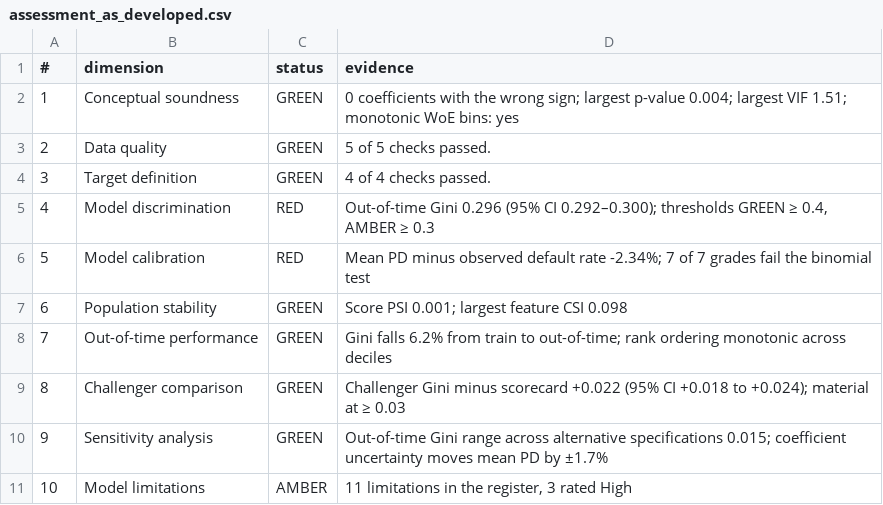
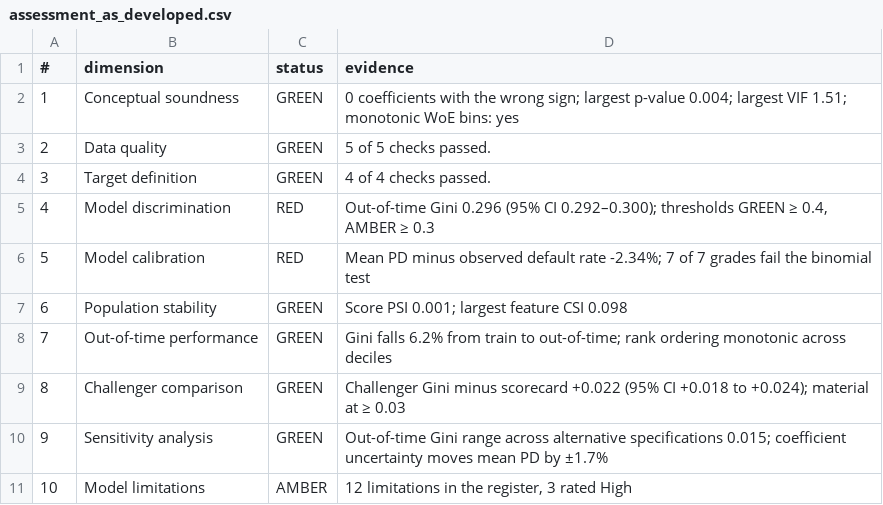
Before and after one commit to NishaanthSivakumar/credit-risk-pd-scorecard, a CSV file: reports/tables/assessment_as_developed.csv, drawn as a sheet.

```diff
--- a/reports/tables/assessment_as_developed.csv
+++ b/reports/tables/assessment_as_developed.csv
@@ -10,2 +10,2 @@
 9,Sensitivity analysis,GREEN,Out-of-time Gini range across alternative specifications 0.015; coefficient uncertainty moves mean PD by ±1.7%
-10,Model limitations,AMBER,"11 limitations in the register, 3 rated High"
+10,Model limitations,AMBER,"12 limitations in the register, 3 rated High"
```
Also changed, not shown: reports/tables/assessment_recalibrated.csv, reports/tables/audit_checks.csv, 22 other files.
